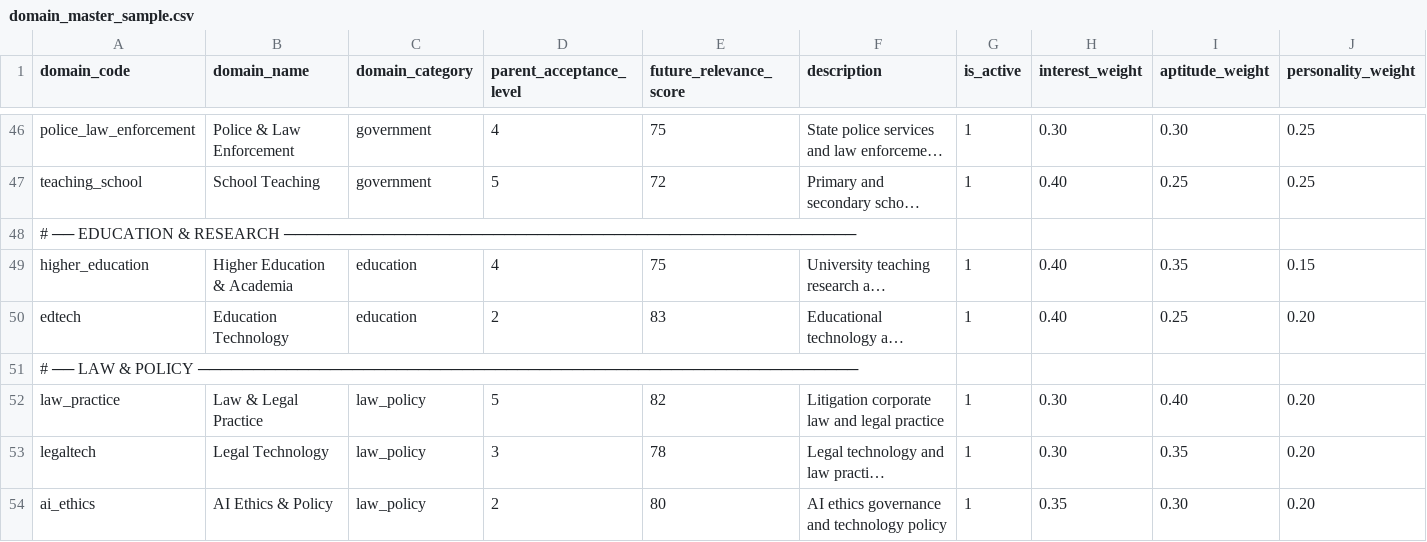
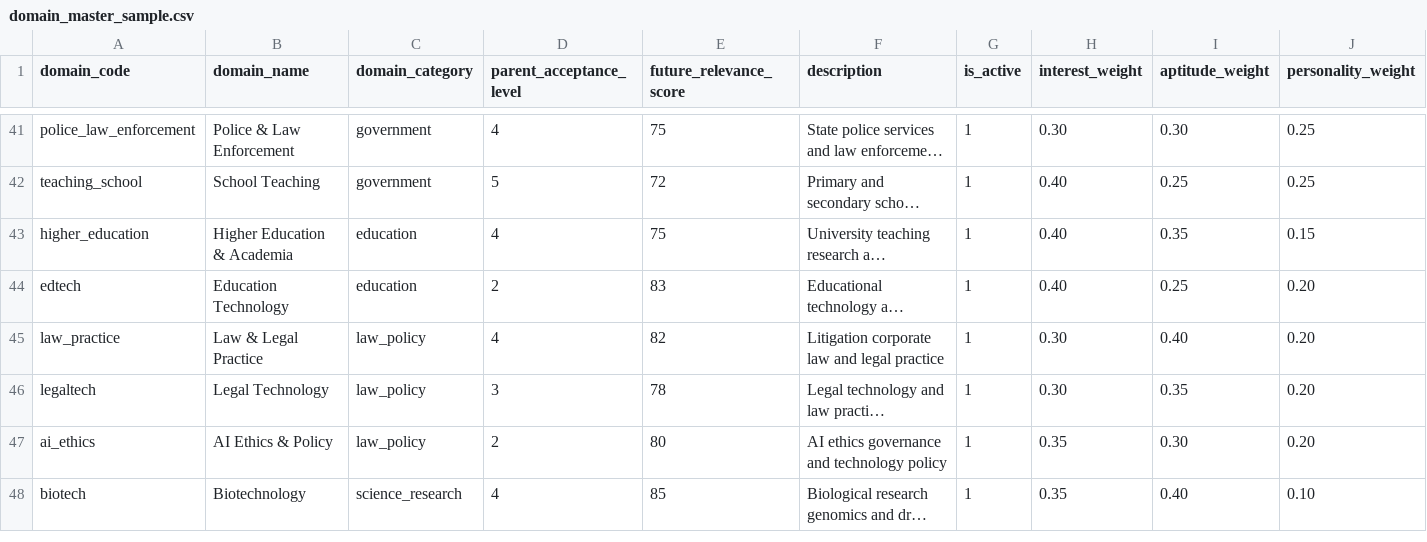
Before and after one commit to nkukadiya89/Future4u-backend, a CSV file: core/management/source/domain_master_sample.csv, drawn as a sheet; only a part is shown, gaps mark what is left out; the shorter side is filled out with more unchanged rows; long unchanged cells end in …; removed rows and columns are numbered as before the commit, all else as after; rows hold the shown columns only; the diff covers the shown part only; the diff names each change by its address in the sheet, - before the commit and + after, or states it on an @@ line.

```diff
--- a/core/management/source/domain_master_sample.csv
+++ b/core/management/source/domain_master_sample.csv
-row 48: # ── EDUCATION & RESEARCH ────────────────────────────────────────────────────
-row 51: # ── LAW & POLICY ────────────────────────────────────────────────────────────
-D45 (parent_acceptance_level): 5
+D45 (parent_acceptance_level): 4
```
Also changed, not shown: 1 added row, 13 removed rows and 6 edited cells elsewhere in this file, core/management/source/career_master_sample.csv, core/management/source/domain_career_mapping_sample.csv, 39 other files.
